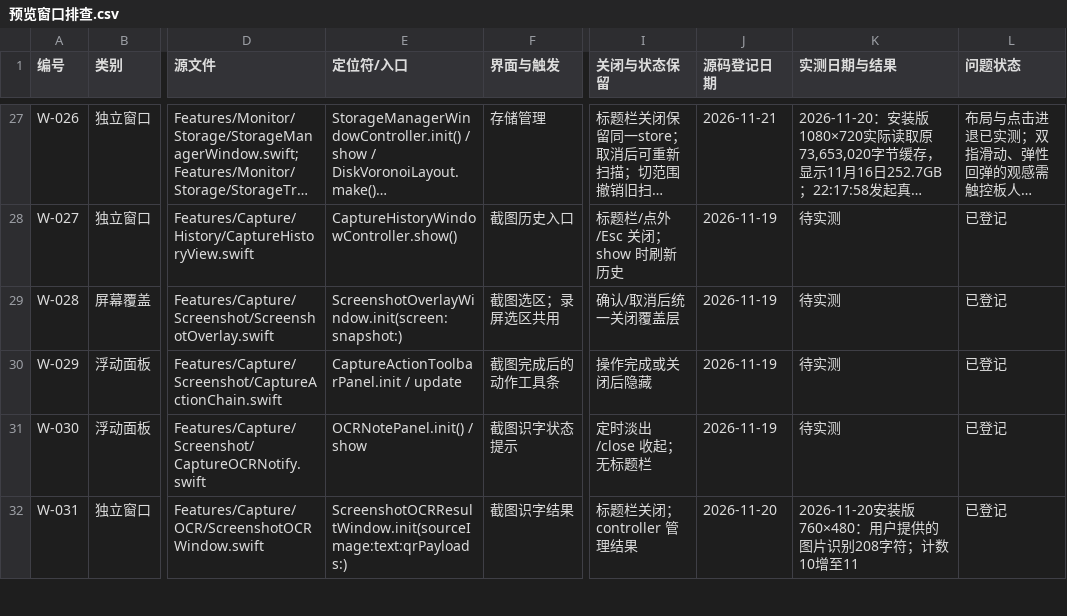
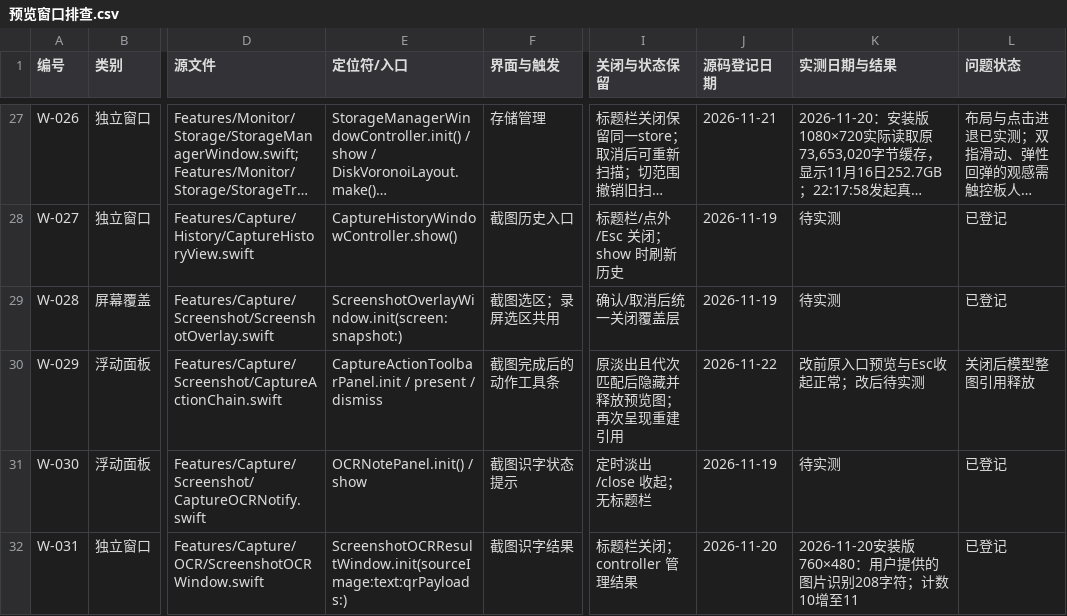
Before and after one commit to sxyq/Kitnest, a CSV file: docs/40-审计与核对/数据表/预览窗口排查.csv, drawn as a sheet; only a part is shown, gaps mark what is left out; long unchanged cells end in …; the diff names each change by its address in the sheet, - before the commit and + after, or states it on an @@ line.

Commit message:
perf(capture): 关闭动作条后释放预览截图
需求（2026-11-22 用户）：「优化整个项目的内存占用，同时保持现有动效和用户可见行为。」
改动文件：Features/Capture/Screenshot/CaptureActionChain.swift
- 淡出完成并下屏后，将共享模型preview置空，避免复用面板常驻保留最后一张整图；淡入、淡出和呈现代次不变。
实测：外置工作树完整构建、FrsetDev签名、正式安装和重启；同一真实2560×1440截图改前进入面板后可见七个原动作，Esc关闭；改后构建已部署。模型内存实测改后待补。

```diff
--- a/docs/40-审计与核对/数据表/预览窗口排查.csv
+++ b/docs/40-审计与核对/数据表/预览窗口排查.csv
-E30 (定位符/入口): CaptureActionToolbarPanel.init / update
+E30 (定位符/入口): CaptureActionToolbarPanel.init / present / dismiss
-I30 (关闭与状态保留): 操作完成或关闭后隐藏
+I30 (关闭与状态保留): 原淡出且代次匹配后隐藏并释放预览图；再次呈现重建引用
-J30 (源码登记日期): 2026-11-19
+J30 (源码登记日期): 2026-11-22
-K30 (实测日期与结果): 待实测
+K30 (实测日期与结果): 改前原入口预览与Esc收起正常；改后待实测
-L30 (问题状态): 已登记
+L30 (问题状态): 关闭后模型整图引用释放
```
Also changed, not shown: docs/40-审计与核对/数据表/函数审阅台账.csv, 5 other files.
